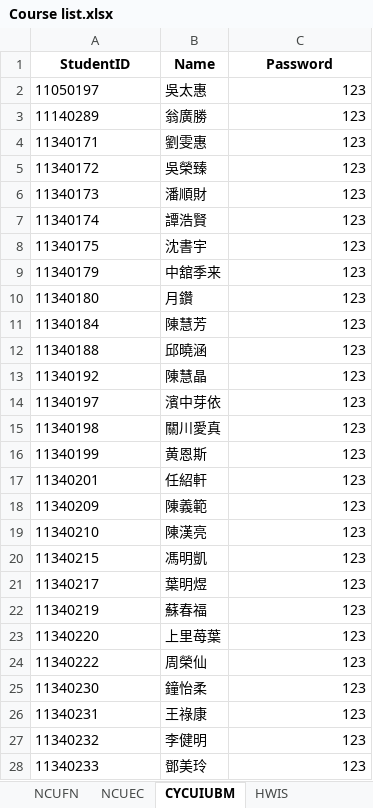
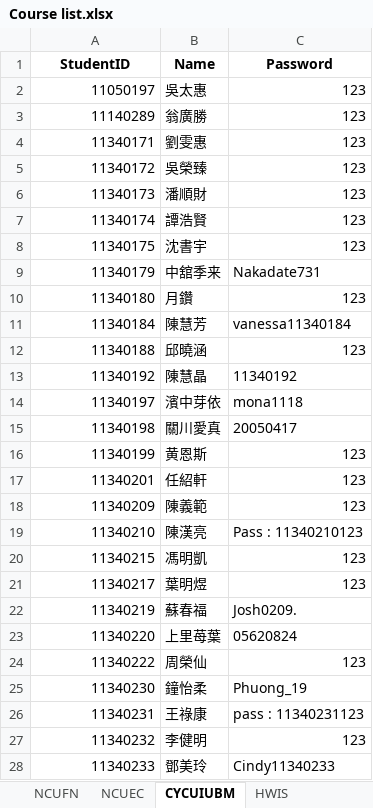
Before and after one commit to ChiJiun/StatsDiscordBot, an Excel workbook: Course List/Course list.xlsx, sheet CYCUIUBM, drawn as a sheet; only a part is shown; values as stored, in another font and other column widths than the file's, no borders; the diff covers the shown part only; the diff names each change by its address in the sheet, - before the commit and + after, or states it on an @@ line.

```diff
--- a/Course List/Course list.xlsx (sheet CYCUIUBM)
+++ b/Course List/Course list.xlsx (sheet CYCUIUBM)
-A2:A28 alignment: left
+A2:A28 alignment: right
-C9 (Password): 123
+C9 (Password): Nakadate731
-C11 (Password): 123
+C11 (Password): vanessa11340184
-C13 (Password): 123
+C13 (Password): 11340192
-C14 (Password): 123
+C14 (Password): mona1118
-C15 (Password): 123
+C15 (Password): 20050417
-C19 (Password): 123
+C19 (Password): Pass : 11340210123
-C22 (Password): 123
+C22 (Password): Josh0209.
-C23 (Password): 123
+C23 (Password): 05620824
-C25 (Password): 123
+C25 (Password): Phuong_19
-C26 (Password): 123
+C26 (Password): pass : 11340231123
-C28 (Password): 123
+C28 (Password): Cindy11340233
```
Also changed, not shown: 1 edited cell and cell formats elsewhere in this sheet, 2 other files.
